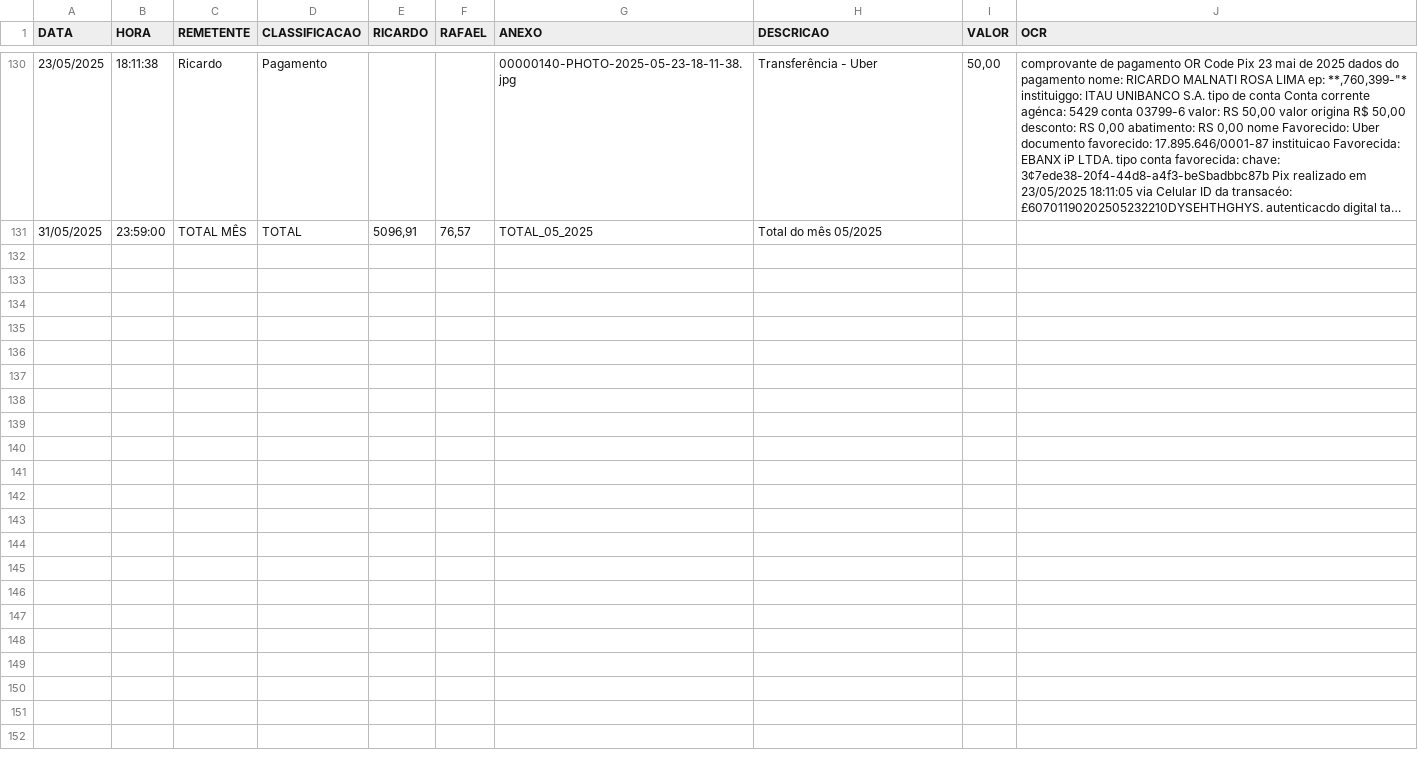
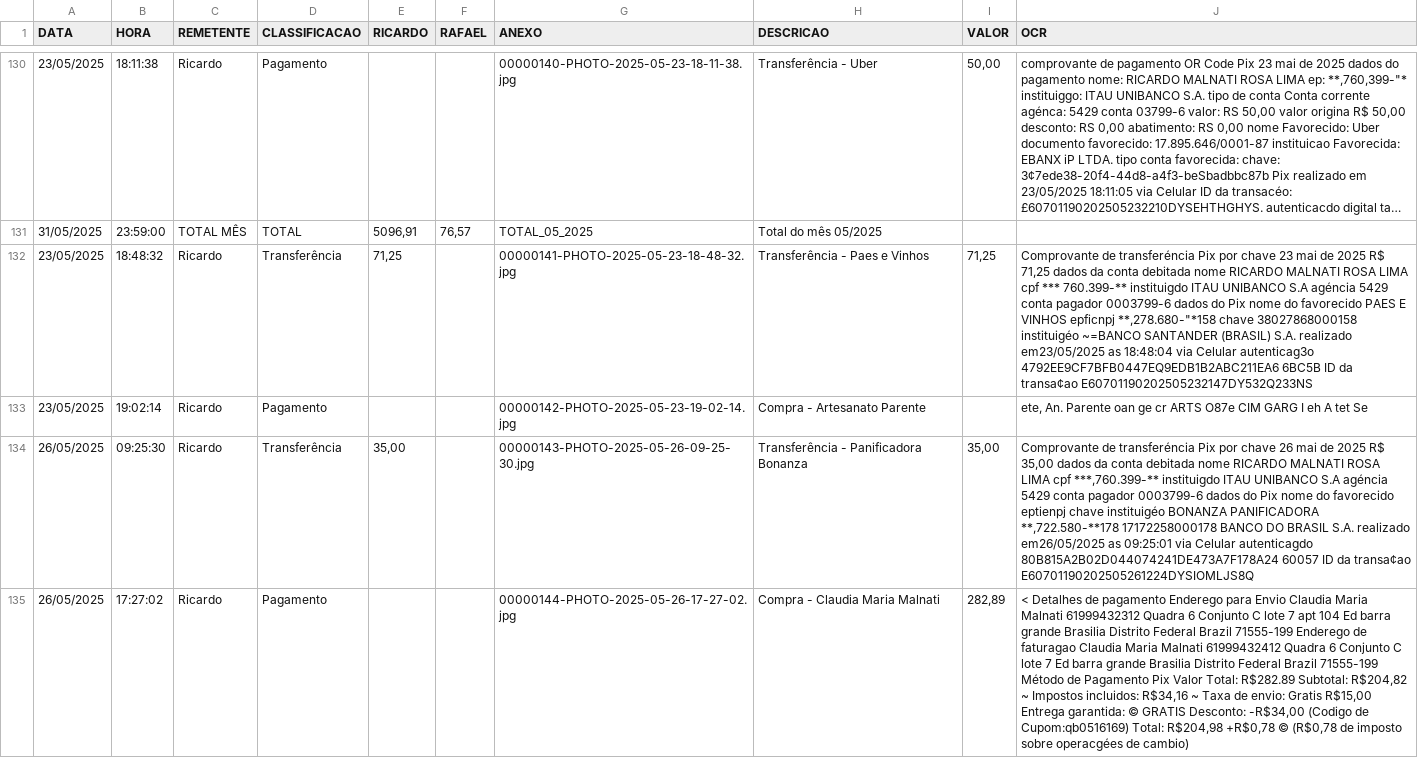
Before and after one commit to Malnati/wa-fin-ctrl, a CSV file: calculo.csv, drawn as a sheet; only a part is shown, gaps mark what is left out; long unchanged cells end in …; the diff covers the shown part only; the diff names each change by its address in the sheet, - before the commit and + after, or states it on an @@ line.

Commit message:
Atualizar horário de geração nos relatórios de prestação de contas para 12:40:44 e adicionar novos registros de transferências e pagamentos no relatório de Maio de 2025.

```diff
--- a/calculo.csv
+++ b/calculo.csv
+row 132: 23/05/2025 | 18:48:32 | Ricardo | Transferência | 71,25 |  | 00000141-PHOTO-2025-05-23-18-48-32.jpg | Transferência - Paes e Vinhos | 71,25 | Comprovante de transferéncia Pix por chave 23 mai de 2025 R$ 71,25 dados da conta debitada nome RICARDO MALNATI ROSA LIMA cpf *** 760.399-** instituigdo ITAU UNIBANCO S.A agéncia 5429 conta pagador 0003799-6 dados do Pix nome do favorecido PAES E VINHOS epficnpj **,278.680-"*158 chave 38027868000158 instituigéo ~=BANCO SANTANDER (BRASIL) S.A. realizado em23/05/2025 as 18:48:04 via Celular autenticag3o 4792EE9CF7BFB0447EQ9EDB1B2ABC211EA6 6BC5B ID da transa¢ao E60701190202505232147DY532Q233NS
+row 133: 23/05/2025 | 19:02:14 | Ricardo | Pagamento |  |  | 00000142-PHOTO-2025-05-23-19-02-14.jpg | Compra - Artesanato Parente |  | ete, An. Parente oan ge cr ARTS O87e CIM GARG I eh A tet Se
+row 134: 26/05/2025 | 09:25:30 | Ricardo | Transferência | 35,00 |  | 00000143-PHOTO-2025-05-26-09-25-30.jpg | Transferência - Panificadora Bonanza | 35,00 | Comprovante de transferéncia Pix por chave 26 mai de 2025 R$ 35,00 dados da conta debitada nome RICARDO MALNATI ROSA LIMA cpf ***,760.399-** instituigdo ITAU UNIBANCO S.A agéncia 5429 conta pagador 0003799-6 dados do Pix nome do favorecido eptienpj chave instituigéo BONANZA PANIFICADORA **,722.580-**178 17172258000178 BANCO DO BRASIL S.A. realizado em26/05/2025 as 09:25:01 via Celular autenticagdo 80B815A2B02D044074241DE473A7F178A24 60057 ID da transa¢ao E60701190202505261224DYSIOMLJS8Q
+row 135: 26/05/2025 | 17:27:02 | Ricardo | Pagamento |  |  | 00000144-PHOTO-2025-05-26-17-27-02.jpg | Compra - Claudia Maria Malnati | 282,89 | < Detalhes de pagamento Enderego para Envio Claudia Maria Malnati 61999432312 Quadra 6 Conjunto C lote 7 apt 104 Ed barra grande Brasilia Distrito Federal Brazil 71555-199 Enderego de faturagao Claudia Maria Malnati 61999432412 Quadra 6 Conjunto C lote 7 Ed barra grande Brasilia Distrito Federal Brazil 71555-199 Método de Pagamento Pix Valor Total: R$282.89 Subtotal: R$204,82 ~ Impostos incluidos: R$34,16 ~ Taxa de envio: Gratis R$15,00 Entrega garantida: © GRATIS Desconto: -R$34,00 (Codigo de Cupom:qb0516169) Total: R$204,98 +R$0,78 © (R$0,78 de imposto sobre operacgées de cambio)
```
Also changed, not shown: 3 added rows elsewhere in this file, mensagens.csv, 11 other files.
